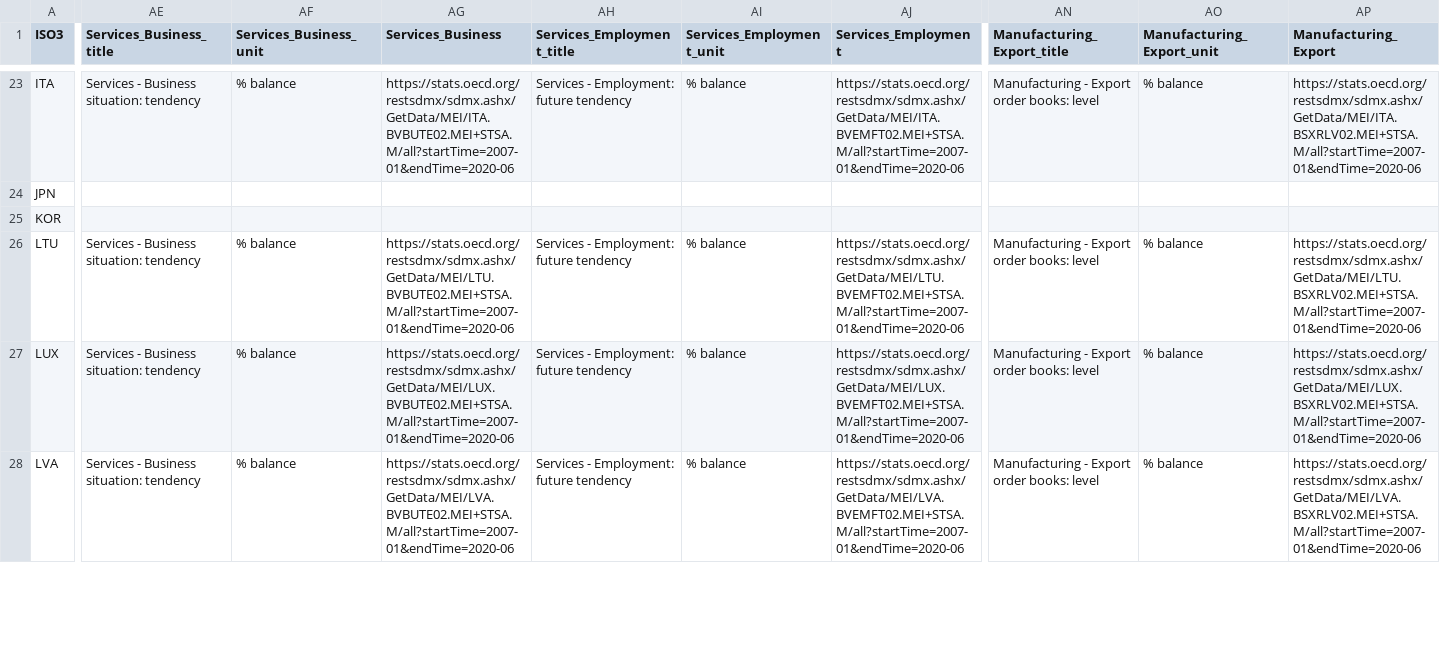
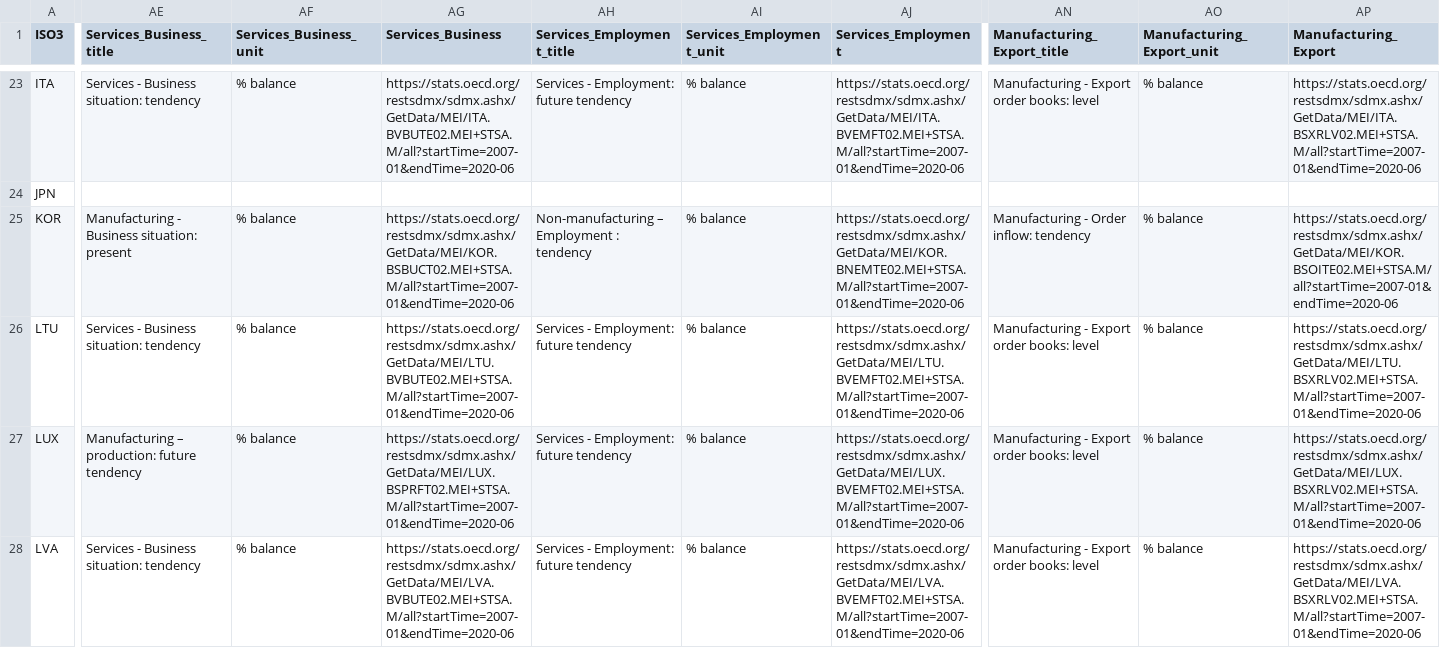
Before and after one commit to oecd/OECD-covid-action-map, a TSV file: data/context.tsv, drawn as a sheet; only a part is shown, gaps mark what is left out; the diff covers the shown part only; the diff names each change by its address in the sheet, - before the commit and + after, or states it on an @@ line.

Commit message:
new context data

```diff
--- a/data/context.tsv
+++ b/data/context.tsv
-AE25 (Services_Business_title): (empty)
+AE25 (Services_Business_title): Manufacturing - Business situation: present
-AF25 (Services_Business_unit): (empty)
+AF25 (Services_Business_unit): % balance
-AG25 (Services_Business): (empty)
+AG25 (Services_Business): https://stats.oecd.org/restsdmx/sdmx.ashx/GetData/MEI/KOR.BSBUCT02.MEI+STSA.M/all?startTime=2007-01&endTime=2020-06
-AH25 (Services_Employment_title): (empty)
+AH25 (Services_Employment_title): Non-manufacturing – Employment : tendency
-AI25 (Services_Employment_unit): (empty)
+AI25 (Services_Employment_unit): % balance
-AJ25 (Services_Employment): (empty)
+AJ25 (Services_Employment): https://stats.oecd.org/restsdmx/sdmx.ashx/GetData/MEI/KOR.BNEMTE02.MEI+STSA.M/all?startTime=2007-01&endTime=2020-06
-AN25 (Manufacturing_Export_title): (empty)
+AN25 (Manufacturing_Export_title): Manufacturing - Order inflow: tendency
-AO25 (Manufacturing_Export_unit): (empty)
+AO25 (Manufacturing_Export_unit): % balance
-AP25 (Manufacturing_Export): (empty)
+AP25 (Manufacturing_Export): https://stats.oecd.org/restsdmx/sdmx.ashx/GetData/MEI/KOR.BSOITE02.MEI+STSA.M/all?startTime=2007-01&endTime=2020-06
-AE27 (Services_Business_title): Services - Business situation: tendency
+AE27 (Services_Business_title): Manufacturing – production: future tendency
-AG27 (Services_Business): https://stats.oecd.org/restsdmx/sdmx.ashx/GetData/MEI/LUX.BVBUTE02.MEI+STSA.M/all?startTime=2007-01&endTime=2020-06
+AG27 (Services_Business): https://stats.oecd.org/restsdmx/sdmx.ashx/GetData/MEI/LUX.BSPRFT02.MEI+STSA.M/all?startTime=2007-01&endTime=2020-06
```
Also changed, not shown: 40 edited cells elsewhere in this file.
